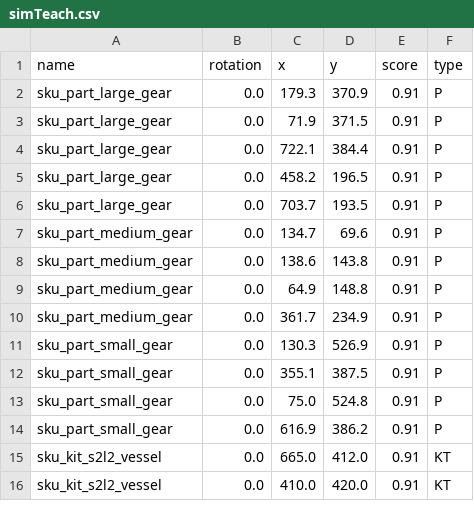
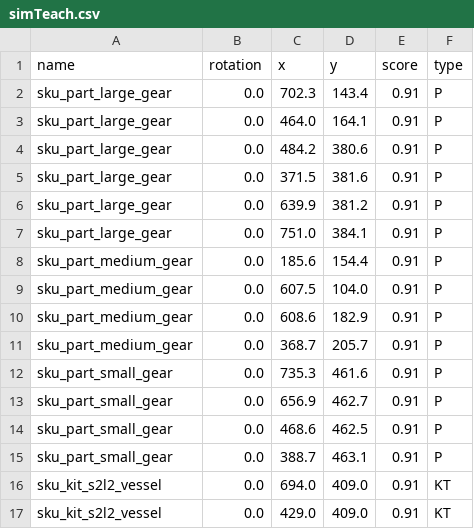
Before and after one commit to wshackle/aprs-framework, a CSV file: example_settings/fanuc_motoman_multi_system_settings/simTeach.csv, drawn as a sheet; only a part is shown; the diff covers the shown part only.

```diff
--- a/example_settings/fanuc_motoman_multi_system_settings/simTeach.csv
+++ b/example_settings/fanuc_motoman_multi_system_settings/simTeach.csv
@@ -1,16 +1,17 @@
 name,rotation,x,y,score,type
-sku_part_large_gear,0.0,179.3,370.9,0.91,P
-sku_part_large_gear,0.0,71.9,371.5,0.91,P
-sku_part_large_gear,0.0,722.1,384.4,0.91,P
-sku_part_large_gear,0.0,458.2,196.5,0.91,P
-sku_part_large_gear,0.0,703.7,193.5,0.91,P
-sku_part_medium_gear,0.0,134.7,69.6,0.91,P
-sku_part_medium_gear,0.0,138.6,143.8,0.91,P
-sku_part_medium_gear,0.0,64.9,148.8,0.91,P
-sku_part_medium_gear,0.0,361.7,234.9,0.91,P
-sku_part_small_gear,0.0,130.3,526.9,0.91,P
-sku_part_small_gear,0.0,355.1,387.5,0.91,P
-sku_part_small_gear,0.0,75.0,524.8,0.91,P
-sku_part_small_gear,0.0,616.9,386.2,0.91,P
-sku_kit_s2l2_vessel,0.0,665.0,412.0,0.91,KT
-sku_kit_s2l2_vessel,0.0,410.0,420.0,0.91,KT
+sku_part_large_gear,0.0,702.3,143.4,0.91,P
+sku_part_large_gear,0.0,464.0,164.1,0.91,P
+sku_part_large_gear,0.0,484.2,380.6,0.91,P
+sku_part_large_gear,0.0,371.5,381.6,0.91,P
+sku_part_large_gear,0.0,639.9,381.2,0.91,P
+sku_part_large_gear,0.0,751.0,384.1,0.91,P
+sku_part_medium_gear,0.0,185.6,154.4,0.91,P
+sku_part_medium_gear,0.0,607.5,104.0,0.91,P
+sku_part_medium_gear,0.0,608.6,182.9,0.91,P
+sku_part_medium_gear,0.0,368.7,205.7,0.91,P
+sku_part_small_gear,0.0,735.3,461.6,0.91,P
+sku_part_small_gear,0.0,656.9,462.7,0.91,P
+sku_part_small_gear,0.0,468.6,462.5,0.91,P
+sku_part_small_gear,0.0,388.7,463.1,0.91,P
+sku_kit_s2l2_vessel,0.0,694.0,409.0,0.91,KT
+sku_kit_s2l2_vessel,0.0,429.0,409.0,0.91,KT
```
Also changed, not shown: 12 edited cells elsewhere in this file, 16 other files.
